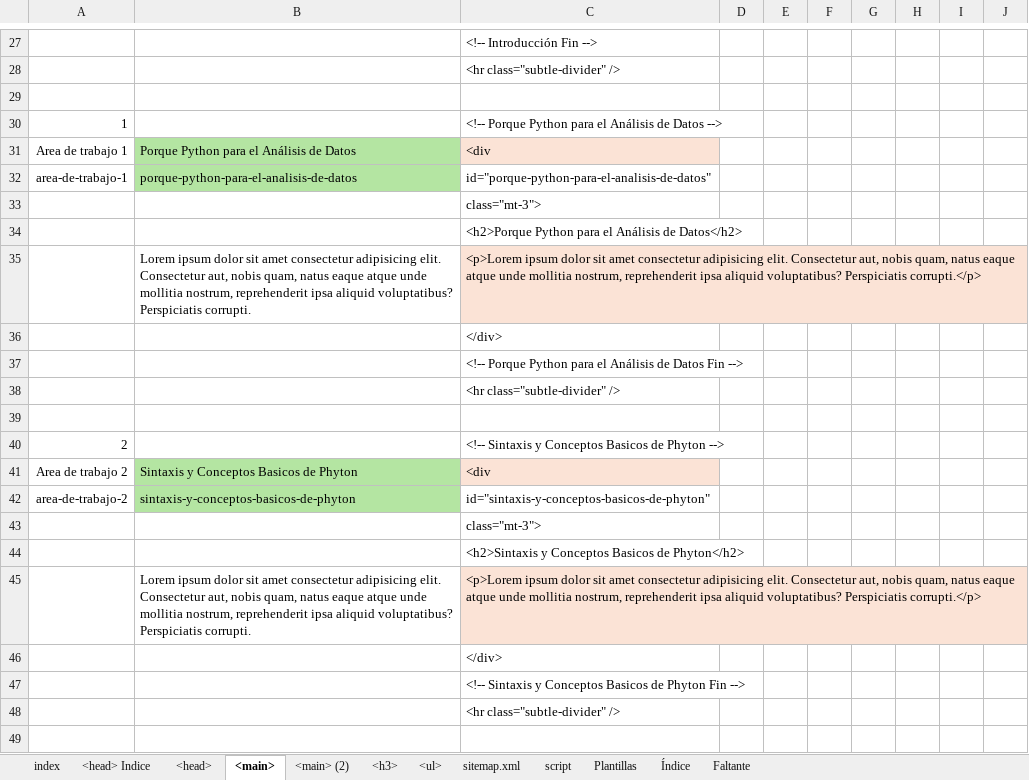
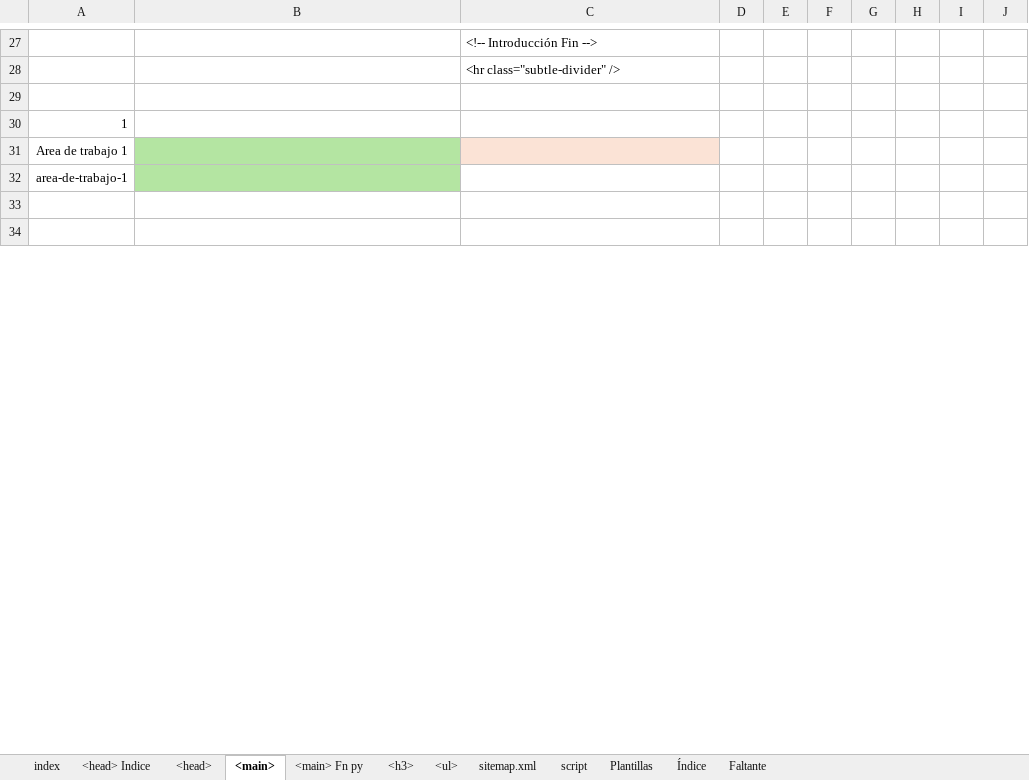
Before and after one commit to eduardoherreraf/EduardoHerreraForero, an Excel workbook: src/Head.xlsx, sheet <main>, drawn as a sheet; only a part is shown, gaps mark what is left out; values as stored, in another font and other column widths than the file's, no borders; conditional formats not drawn; removed rows and columns are numbered as before the commit, all else as after; the diff covers the shown part only; the diff names each change by its address in the sheet, - before the commit and + after, or states it on an @@ line.

Commit message:
add: analisis-de-datos-0009_funciones-en-pyhon.html

```diff
--- a/src/Head.xlsx (sheet <main>)
+++ b/src/Head.xlsx (sheet <main>)
-sheet tab: <main> (2)
+sheet tab: <main> Fn py
-C30: <!-- Porque Python para el Análisis de Datos -->
+C30: (empty)
-B31: Porque Python para el Análisis de Datos
+B31: (empty)
-C31: <div
+C31: (empty)
-B32: porque-python-para-el-analisis-de-datos
+B32: (empty)
-C32: id="porque-python-para-el-analisis-de-datos"
+C32: (empty)
-row 33:  |  | class="mt-3">
-row 34:  |  | <h2>Porque Python para el Análisis de Datos</h2>
-row 35:  | Lorem ipsum dolor sit amet consectetur adipisicing elit. Consectetur aut, nobis quam, natus eaque atque unde mollitia nostrum, reprehenderit ipsa aliquid voluptatibus? Perspiciatis corrupti. | <p>Lorem ipsum dolor sit amet consectetur adipisicing elit. Consectetur aut, nobis quam, natus eaque atque unde mollitia nostrum, reprehenderit ipsa aliquid voluptatibus? Perspiciatis corrupti.</p>
-row 36:  |  | </div>
-row 37:  |  | <!-- Porque Python para el Análisis de Datos Fin -->
-row 38:  |  | <hr class="subtle-divider" />
-row 40: 2 |  | <!-- Sintaxis y Conceptos Basicos de Phyton -->
-row 41: Area de trabajo 2 | Sintaxis y Conceptos Basicos de Phyton | <div
-row 42: area-de-trabajo-2 | sintaxis-y-conceptos-basicos-de-phyton | id="sintaxis-y-conceptos-basicos-de-phyton"
-row 43:  |  | class="mt-3">
-row 44:  |  | <h2>Sintaxis y Conceptos Basicos de Phyton</h2>
-row 45:  | Lorem ipsum dolor sit amet consectetur adipisicing elit. Consectetur aut, nobis quam, natus eaque atque unde mollitia nostrum, reprehenderit ipsa aliquid voluptatibus? Perspiciatis corrupti. | <p>Lorem ipsum dolor sit amet consectetur adipisicing elit. Consectetur aut, nobis quam, natus eaque atque unde mollitia nostrum, reprehenderit ipsa aliquid voluptatibus? Perspiciatis corrupti.</p>
-row 46:  |  | </div>
-row 47:  |  | <!-- Sintaxis y Conceptos Basicos de Phyton Fin -->
-row 48:  |  | <hr class="subtle-divider" />
```
Also changed, not shown: 112 added rows, 97 removed rows, 35 edited cells and cell formats elsewhere in this sheet, sheet <h3>, sheet <ul>, sheet <head>, formulas that keep their value, hidden cells, 4 other files.
